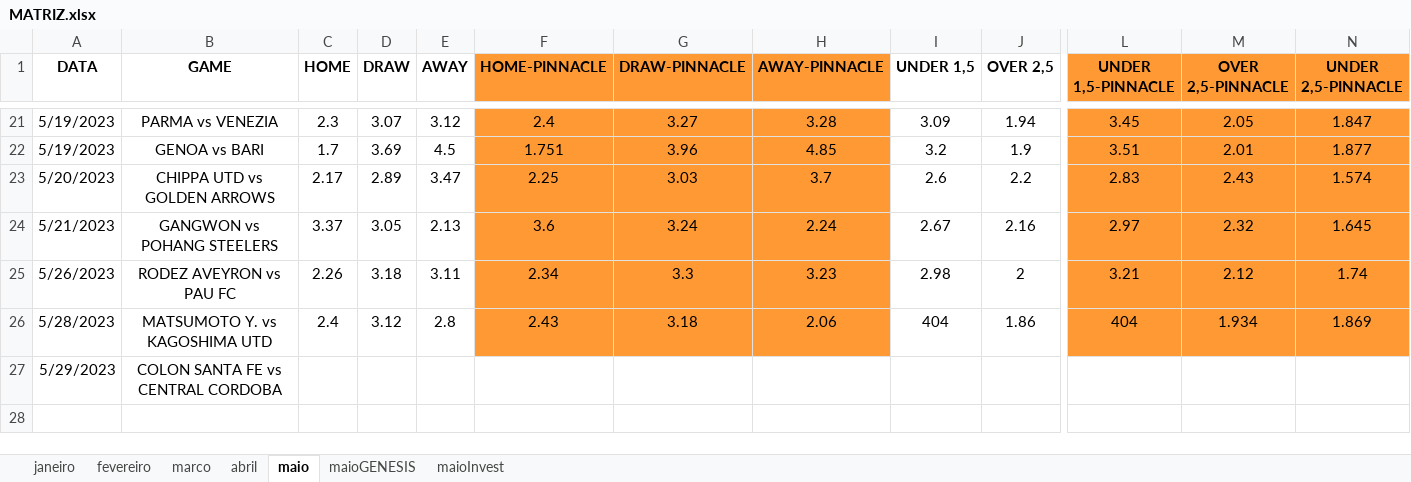
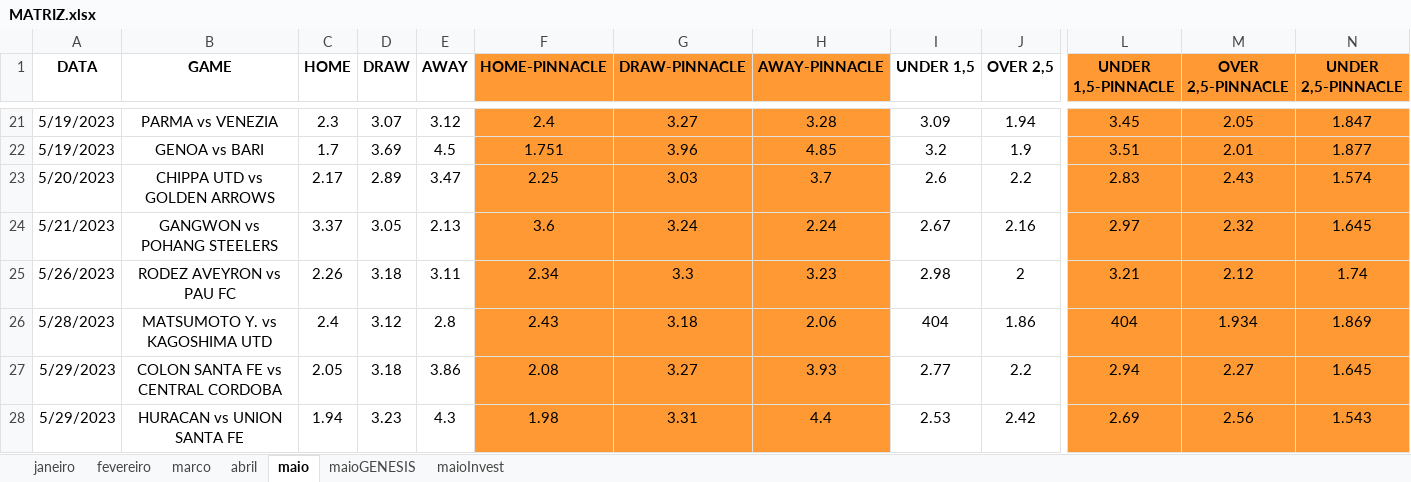
Before and after one commit to JardelLion/automationbet-matriz, an Excel workbook: tecnica_analise/2023/MATRIZ.xlsx, sheet maio, drawn as a sheet; only a part is shown, gaps mark what is left out; values as stored, in another font and other column widths than the file's, no borders; conditional formats not drawn; rows hold the shown columns only; the diff covers the shown part only; the diff names each change by its address in the sheet, - before the commit and + after, or states it on an @@ line.

```diff
--- a/tecnica_analise/2023/MATRIZ.xlsx (sheet maio)
+++ b/tecnica_analise/2023/MATRIZ.xlsx (sheet maio)
-C27 (HOME): (empty)
+C27 (HOME): 2.05
-D27 (DRAW): (empty)
+D27 (DRAW): 3.18
-E27 (AWAY): (empty)
+E27 (AWAY): 3.86
-F27 (HOME-PINNACLE): (empty)
+F27 (HOME-PINNACLE): 2.08
-F27:H27 fill: none
+F27:H27 fill: #FF9933
-G27 (DRAW-PINNACLE): (empty)
+G27 (DRAW-PINNACLE): 3.27
-H27 (AWAY-PINNACLE): (empty)
+H27 (AWAY-PINNACLE): 3.93
-I27 (UNDER 1,5): (empty)
+I27 (UNDER 1,5): 2.77
-J27 (OVER 2,5): (empty)
+J27 (OVER 2,5): 2.2
-L27 (UNDER 1,5-PINNACLE): (empty)
+L27 (UNDER 1,5-PINNACLE): 2.94
-L27:N27 fill: none
+L27:N27 fill: #FF9933
-M27 (OVER 2,5-PINNACLE): (empty)
+M27 (OVER 2,5-PINNACLE): 2.27
-N27 (UNDER 2,5-PINNACLE): (empty)
+N27 (UNDER 2,5-PINNACLE): 1.645
+row 28: 5/29/2023 | HURACAN vs UNION SANTA FE | 1.94 | 3.23 | 4.3 | 1.98 | 3.31 | 4.4 | 2.53 | 2.42 | 2.69 | 2.56 | 1.543
```
Also changed, not shown: 1 edited cell elsewhere in this sheet, sheet maioInvest, charts or pictures, tecnica_analise/GENESIS-MATRIZ-2022.xlsx, 5 other files.
